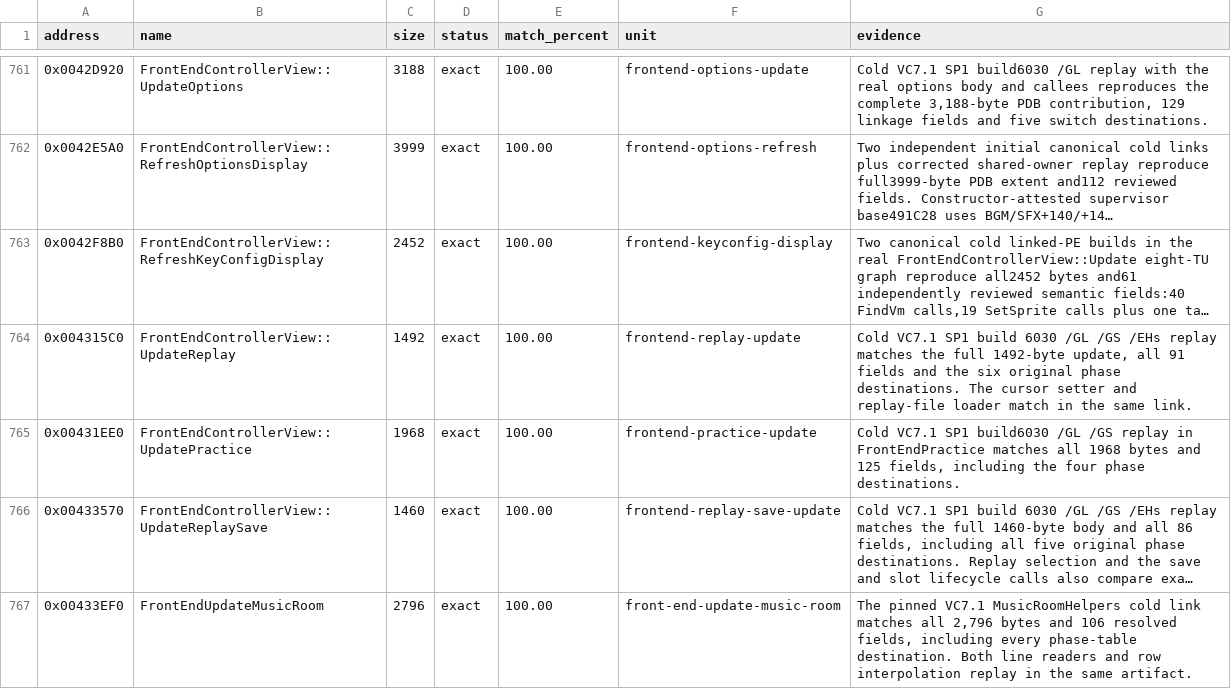
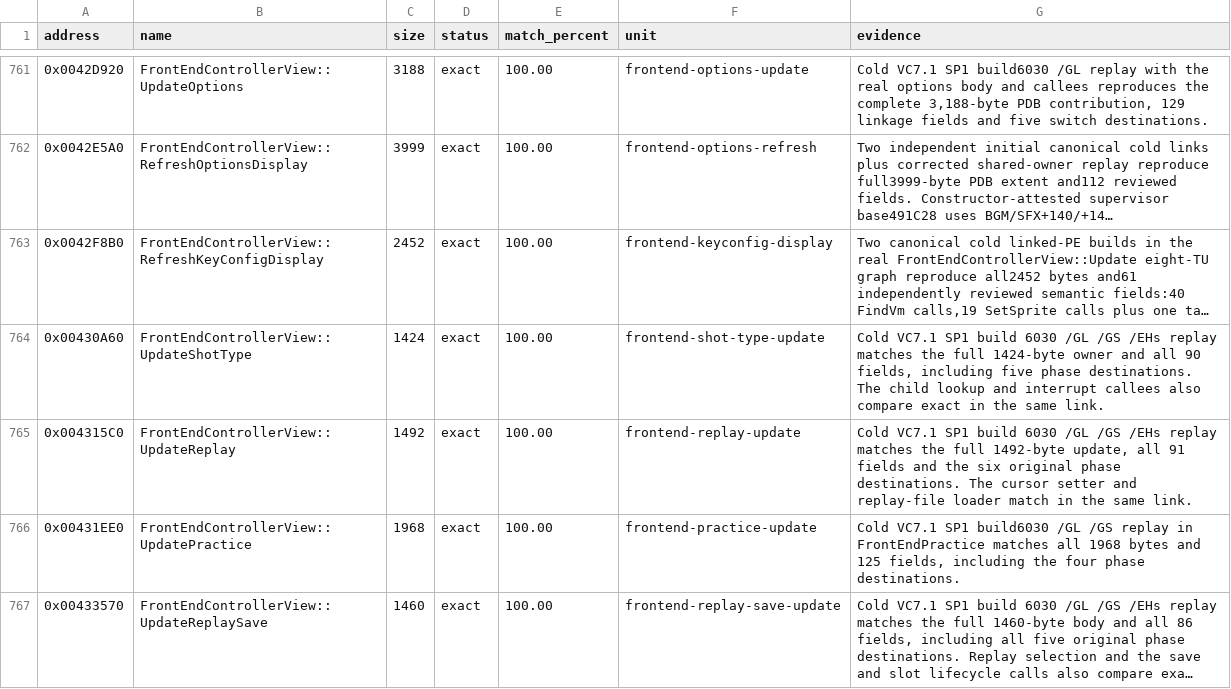
Before and after one commit to N0zoM1z0/th10, a CSV file: config/matches.csv, drawn as a sheet; only a part is shown, gaps mark what is left out; the shorter side is filled out with more unchanged rows; long unchanged cells end in …; the diff names each change by its address in the sheet, - before the commit and + after, or states it on an @@ line.

Commit message:
gpt-6.2-sol: match the complete shot type selection update
Co-authored-by: gensokyo-dev <342580529+gensokyo-dev@users.noreply.github.com>

```diff
--- a/config/matches.csv
+++ b/config/matches.csv
+row 764: 0x00430A60 | FrontEndControllerView::UpdateShotType | 1424 | exact | 100.00 | frontend-shot-type-update | Cold VC7.1 SP1 build 6030 /GL /GS /EHs replay matches the full 1424-byte owner and all 90 fields, including five phase destinations. The child lookup and interrupt callees also compare exact in the same link.
```
Also changed, not shown: 6 other files.
